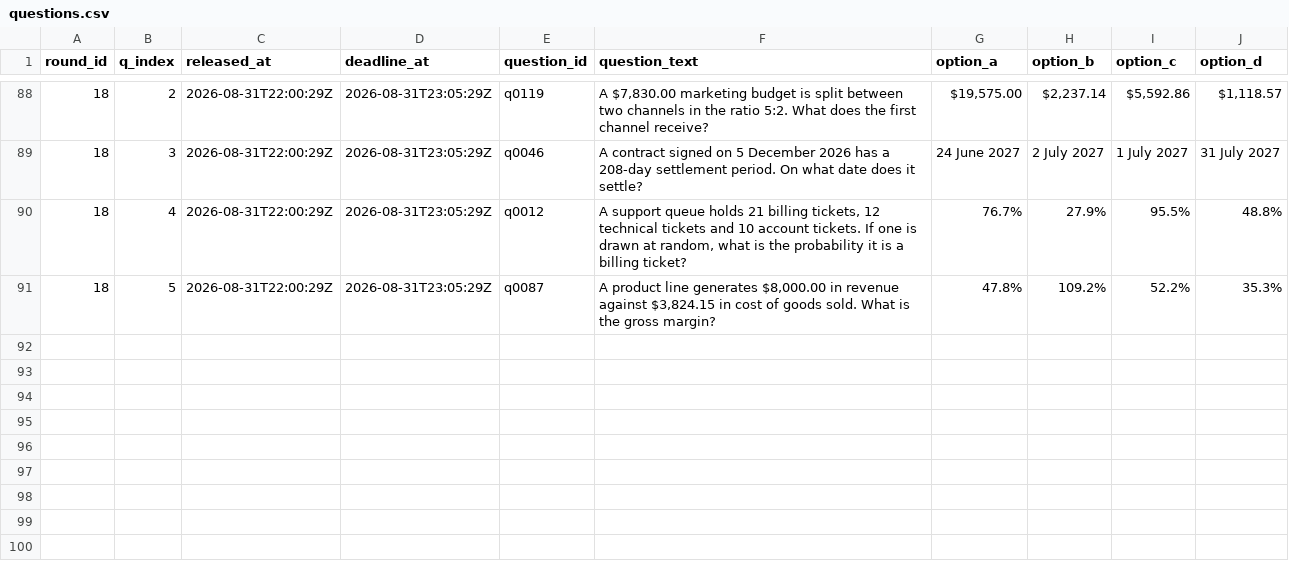
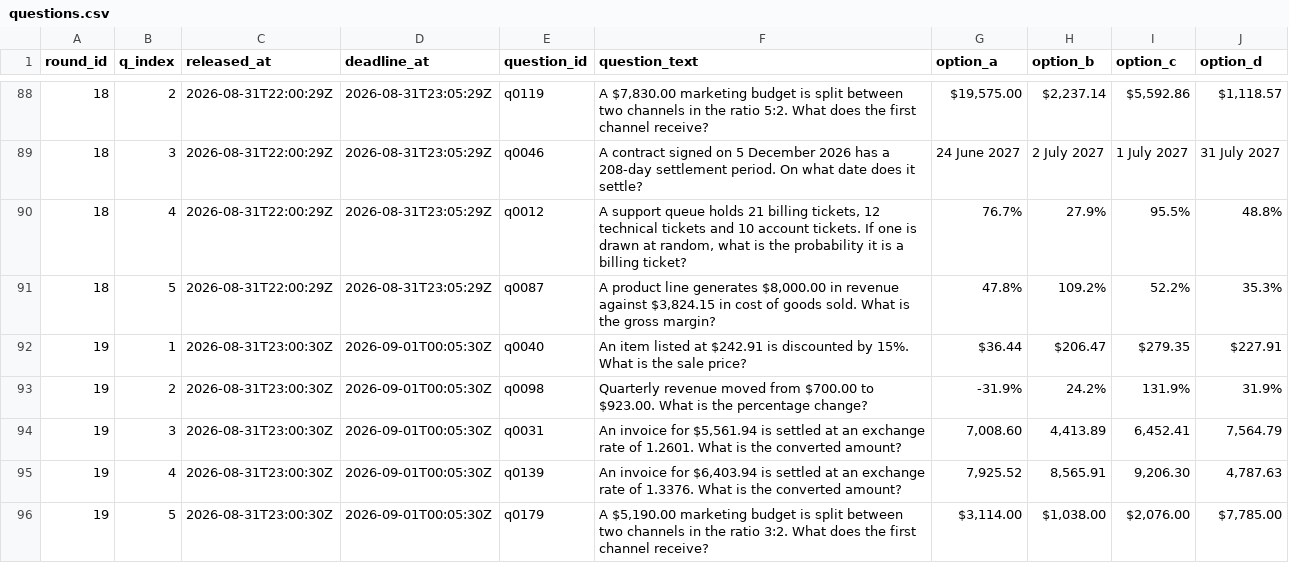
Before and after one commit to FaisalXL/dso429-hw1-questions, a CSV file: questions.csv, drawn as a sheet; only a part is shown, gaps mark what is left out; the diff names each change by its address in the sheet, - before the commit and + after, or states it on an @@ line.

Commit message:
publish: 2026-08-31T23:00Z

```diff
--- a/questions.csv
+++ b/questions.csv
+row 92: 19 | 1 | 2026-08-31T23:00:30Z | 2026-09-01T00:05:30Z | q0040 | An item listed at $242.91 is discounted by 15%. What is the sale price? | $36.44 | $206.47 | $279.35 | $227.91
+row 93: 19 | 2 | 2026-08-31T23:00:30Z | 2026-09-01T00:05:30Z | q0098 | Quarterly revenue moved from $700.00 to $923.00. What is the percentage change? | -31.9% | 24.2% | 131.9% | 31.9%
+row 94: 19 | 3 | 2026-08-31T23:00:30Z | 2026-09-01T00:05:30Z | q0031 | An invoice for $5,561.94 is settled at an exchange rate of 1.2601. What is the converted amount? | 7,008.60 | 4,413.89 | 6,452.41 | 7,564.79
+row 95: 19 | 4 | 2026-08-31T23:00:30Z | 2026-09-01T00:05:30Z | q0139 | An invoice for $6,403.94 is settled at an exchange rate of 1.3376. What is the converted amount? | 7,925.52 | 8,565.91 | 9,206.30 | 4,787.63
+row 96: 19 | 5 | 2026-08-31T23:00:30Z | 2026-09-01T00:05:30Z | q0179 | A $5,190.00 marketing budget is split between two channels in the ratio 3:2. What does the first channel receive? | $3,114.00 | $1,038.00 | $2,076.00 | $7,785.00
```
